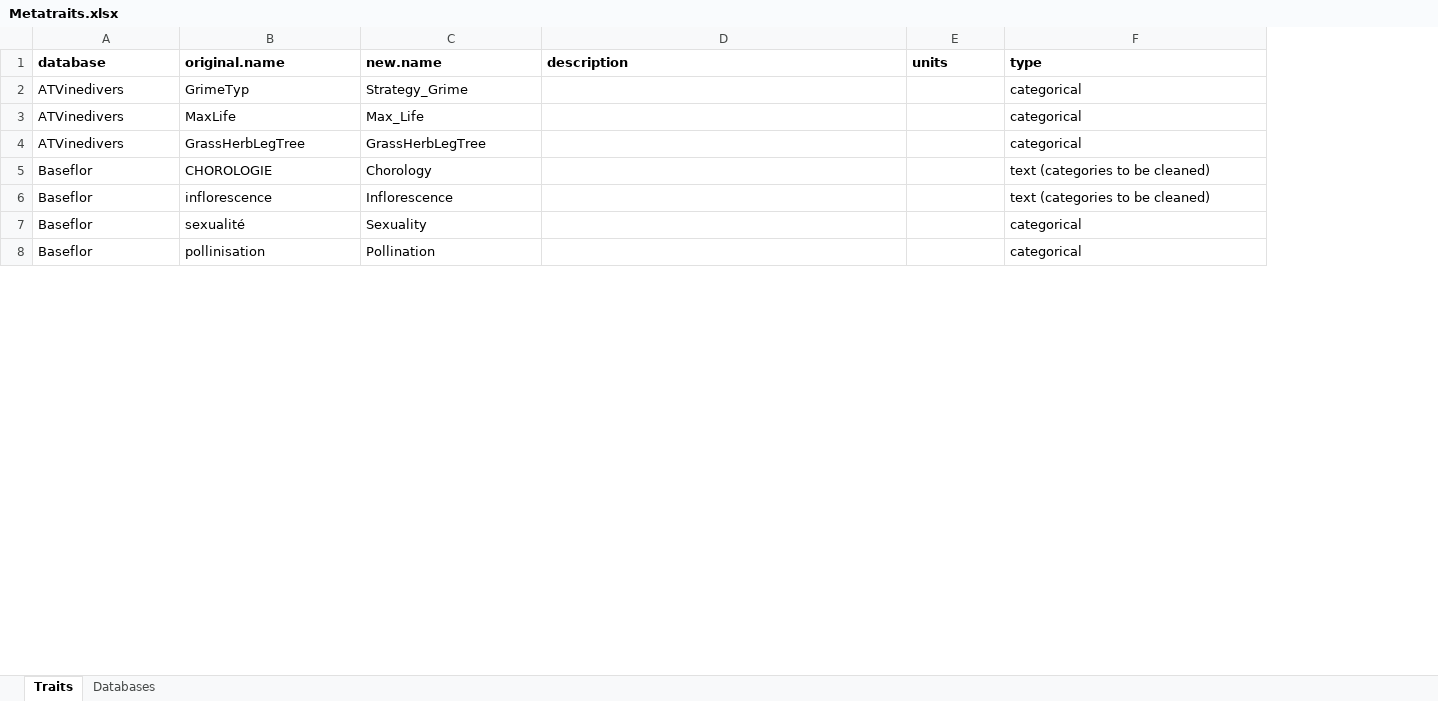
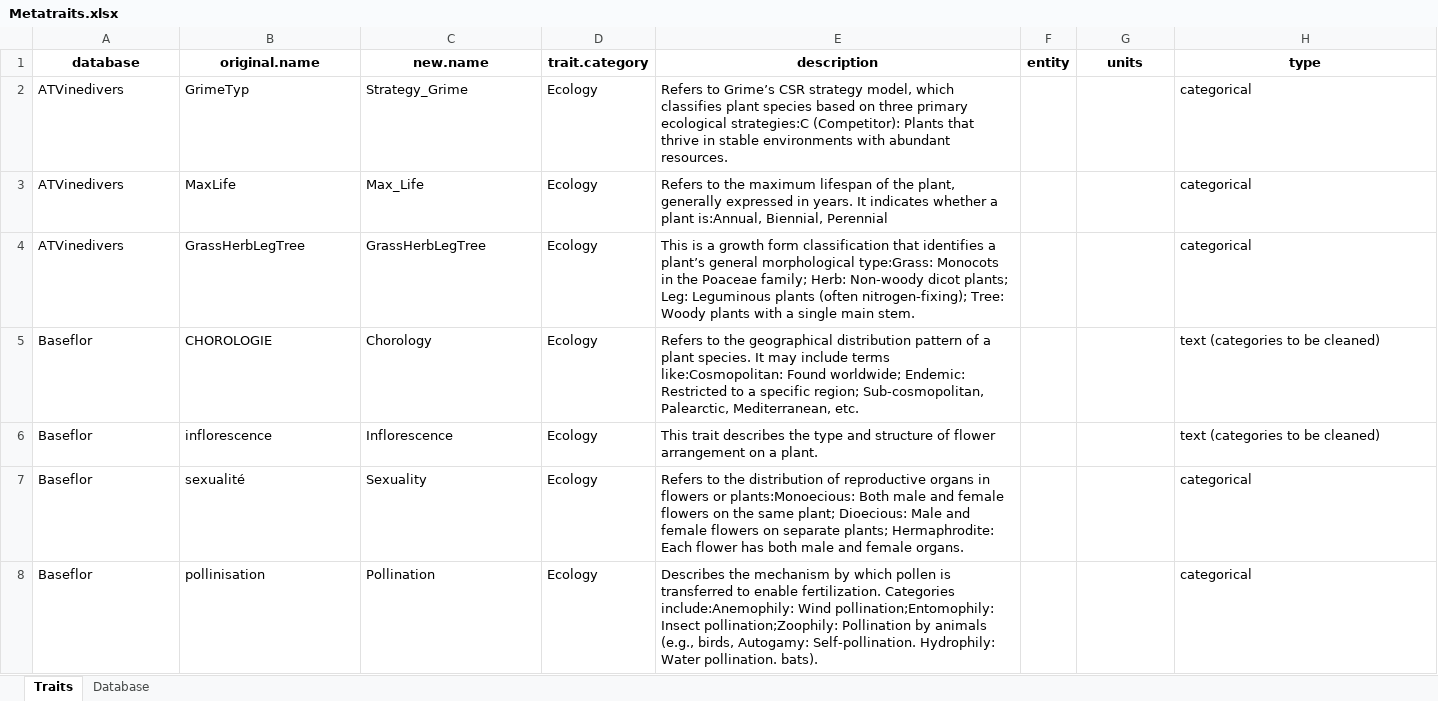
Before and after one commit to FELLOW-flora/fellow-traits, an Excel workbook: data/raw-data/traits/Metatraits.xlsx, sheet Traits, drawn as a sheet; only a part is shown; values as stored, in another font and other column widths than the file's, no borders; addresses are those after the commit; the diff covers the shown part only; the diff names each change by its address in the sheet, - before the commit and + after, or states it on an @@ line.

Commit message:
feat: update 05_explore_traits and metatraits

```diff
--- a/data/raw-data/traits/Metatraits.xlsx (sheet Traits)
+++ b/data/raw-data/traits/Metatraits.xlsx (sheet Traits)
-sheet tab: Databases
+sheet tab: Database
+column D (trait.category), rows 2-8: all Ecology
+column F (entity), empty
-A1:C1 alignment: left
+A1:C1 alignment: center
-E1 alignment: left
+E1 alignment: center
-G1:H1 alignment: left
+G1:H1 alignment: center
-E2 (description): (empty)
+E2 (description): Refers to Grime’s CSR strategy model, which classifies plant species based on three primary ecological strategies:C (Competitor): Plants that thrive in stable environments with abundant resources.
-E3 (description): (empty)
+E3 (description): Refers to the maximum lifespan of the plant, generally expressed in years. It indicates whether a plant is:Annual, Biennial, Perennial
-E4 (description): (empty)
+E4 (description): This is a growth form classification that identifies a plant’s general morphological type:Grass: Monocots in the Poaceae family; Herb: Non-woody dicot plants; Leg: Leguminous plants (often nitrogen-fixing); Tree: Woody plants with a single main stem.
-E5 (description): (empty)
+E5 (description): Refers to the geographical distribution pattern of a plant species. It may include terms like:Cosmopolitan: Found worldwide; Endemic: Restricted to a specific region; Sub-cosmopolitan, Palearctic, Mediterranean, etc.
-E6 (description): (empty)
+E6 (description): This trait describes the type and structure of flower arrangement on a plant.
-E7 (description): (empty)
+E7 (description): Refers to the distribution of reproductive organs in flowers or plants:Monoecious: Both male and female flowers on the same plant; Dioecious: Male and female flowers on separate plants; Hermaphrodite: Each flower has both male and female organs.
-E8 (description): (empty)
+E8 (description): Describes the mechanism by which pollen is transferred to enable fertilization. Categories include:Anemophily: Wind pollination;Entomophily: Insect pollination;Zoophily: Pollination by animals (e.g., birds, Autogamy: Self-pollination. Hydrophily: Water pollination. bats).
```
Also changed, not shown: 49 removed rows and 70 edited cells elsewhere in this sheet, sheet Database, 23 other files.
